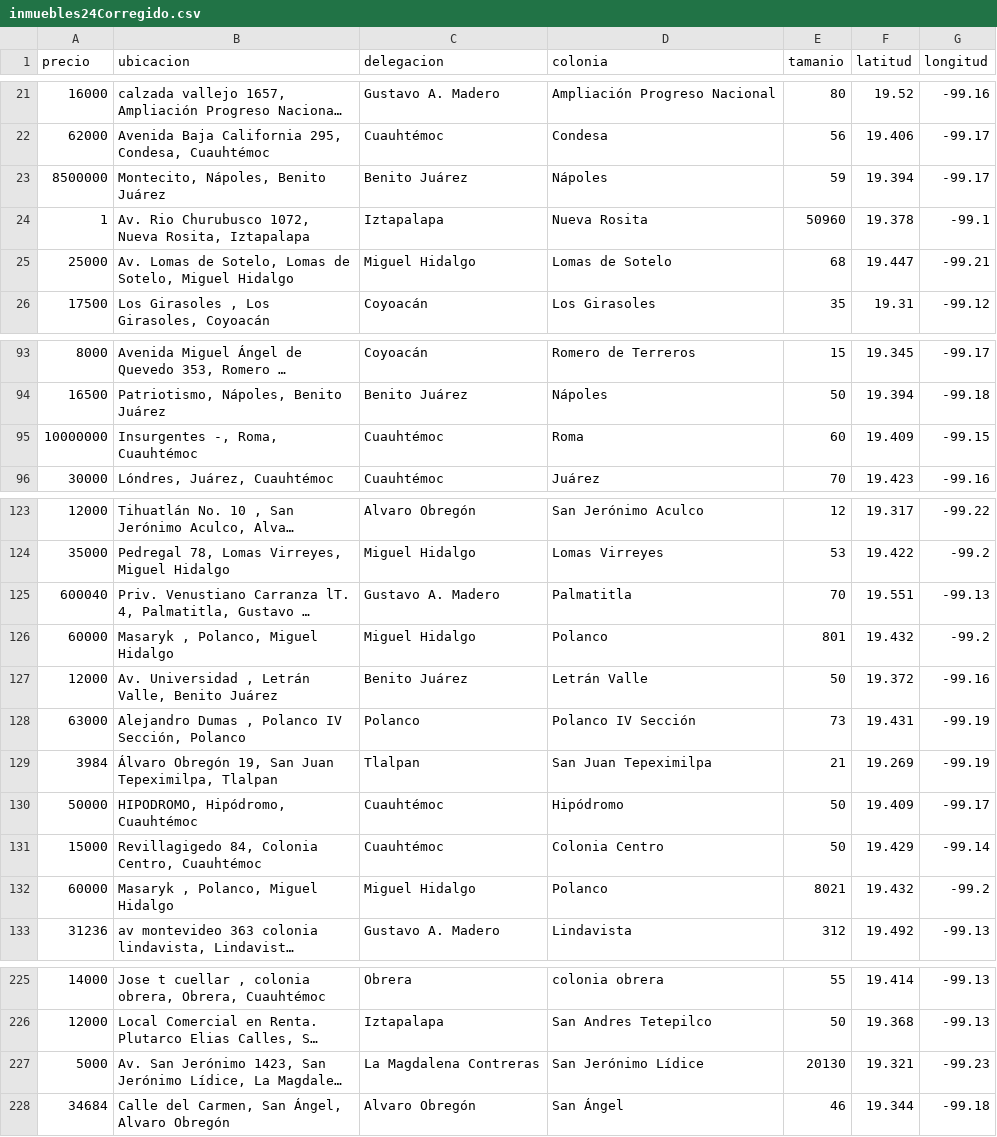
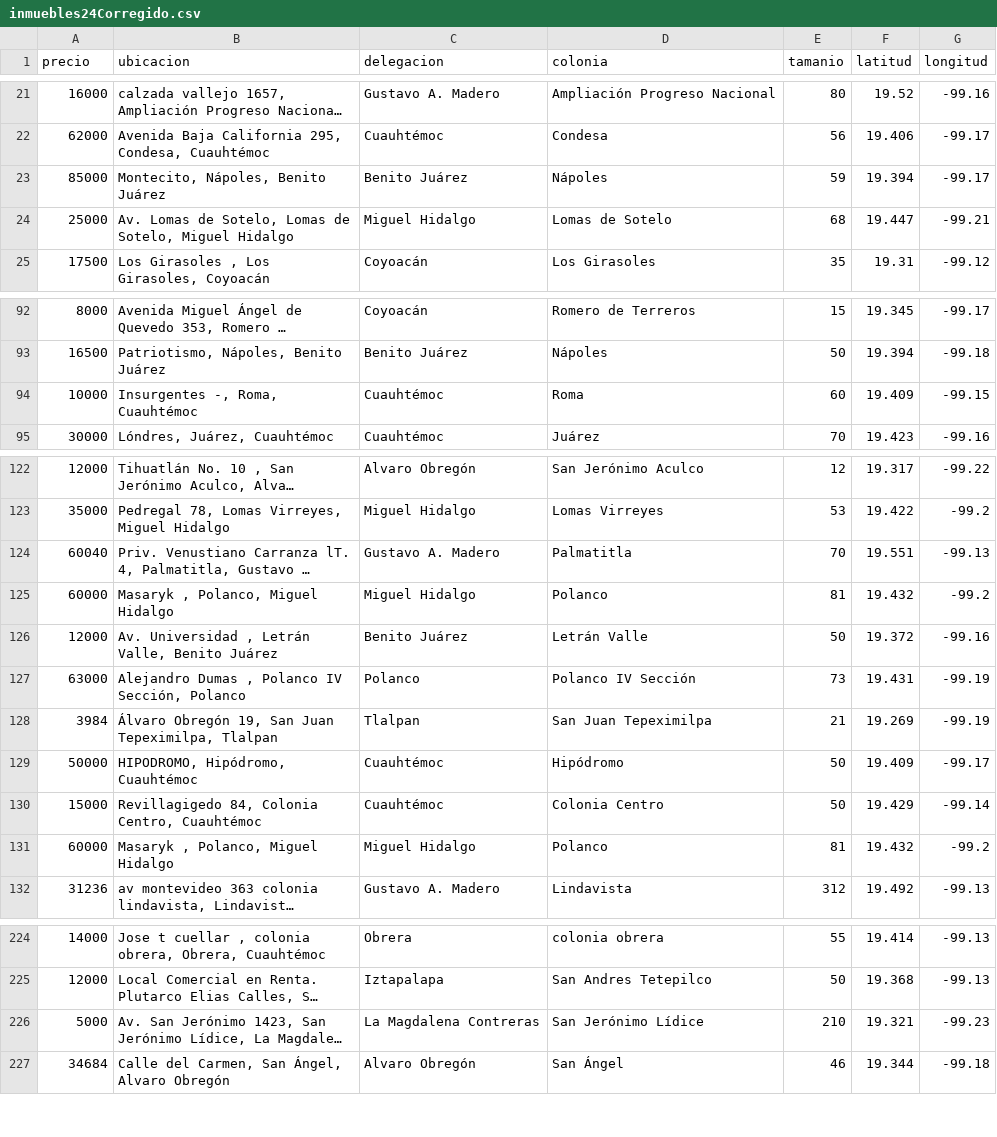
Before and after one commit to fitomx19/backendFlask-Mapas, a CSV file: csv_mapas/inmuebles24Corregido.csv, drawn as a sheet; only a part is shown, gaps mark what is left out; long unchanged cells end in …; removed rows and columns are numbered as before the commit, all else as after; the diff names each change by its address in the sheet, - before the commit and + after, or states it on an @@ line.

Commit message:
alpha 1.0

```diff
--- a/csv_mapas/inmuebles24Corregido.csv
+++ b/csv_mapas/inmuebles24Corregido.csv
-A23 (precio): 8500000
+A23 (precio): 85000
-row 24: 1 | Av. Rio Churubusco 1072, Nueva Rosita, Iztapalapa | Iztapalapa | Nueva Rosita | 50960 | 19.378 | -99.1
-A94 (precio): 10000000
+A94 (precio): 10000
-A124 (precio): 600040
+A124 (precio): 60040
-E125 (tamanio): 801
+E125 (tamanio): 81
-E131 (tamanio): 8021
+E131 (tamanio): 81
-E226 (tamanio): 20130
+E226 (tamanio): 210
```
